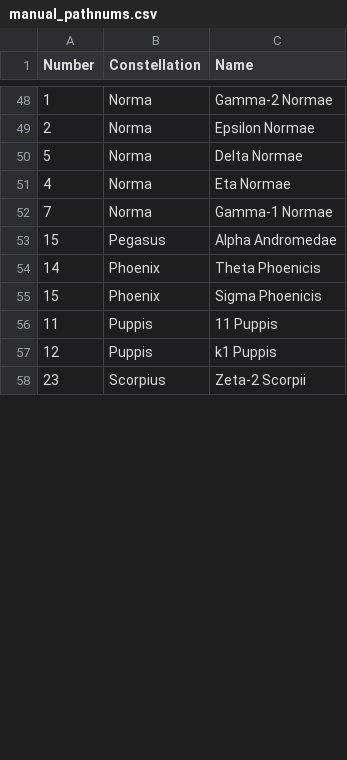
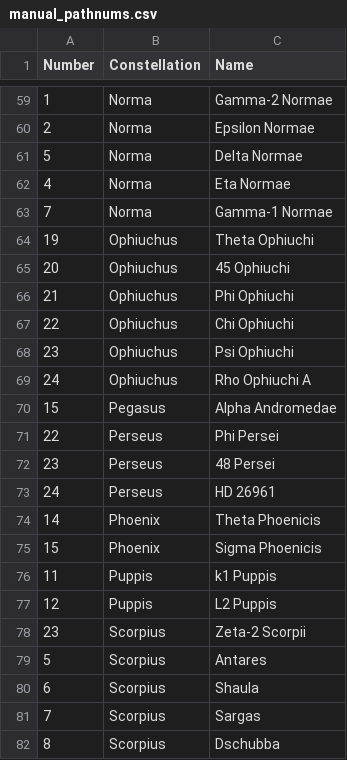
Before and after one commit to cs480x-22c/final, a CSV file: data-preparation/helper-csvs/manual_pathnums.csv, drawn as a sheet; only a part is shown, gaps mark what is left out; the diff covers the shown part only.

```diff
--- a/data-preparation/helper-csvs/manual_pathnums.csv
+++ b/data-preparation/helper-csvs/manual_pathnums.csv
@@ -52,7 +63,20 @@ Number,Constellation,Name
 7,Norma,Gamma-1 Normae
+19,Ophiuchus,Theta Ophiuchi
+20,Ophiuchus,45 Ophiuchi
+21,Ophiuchus,Phi Ophiuchi
+22,Ophiuchus,Chi Ophiuchi
+23,Ophiuchus,Psi Ophiuchi
+24,Ophiuchus,Rho Ophiuchi A
 15,Pegasus,Alpha Andromedae
+22,Perseus,Phi Persei
+23,Perseus,48 Persei
+24,Perseus,HD 26961
 14,Phoenix,Theta Phoenicis
 15,Phoenix,Sigma Phoenicis
-11,Puppis,11 Puppis
-12,Puppis,k1 Puppis
+11,Puppis,k1 Puppis
+12,Puppis,L2 Puppis
 23,Scorpius,Zeta-2 Scorpii
+5,Scorpius,Antares
+6,Scorpius,Shaula
+7,Scorpius,Sargas
+8,Scorpius,Dschubba
```
Also changed, not shown: 25 added rows, 3 moved rows and 4 edited cells elsewhere in this file, data-preparation/helper-csvs/manual_HD.csv, data-preparation/helper-csvs/pathnums.csv, 11 other files.
